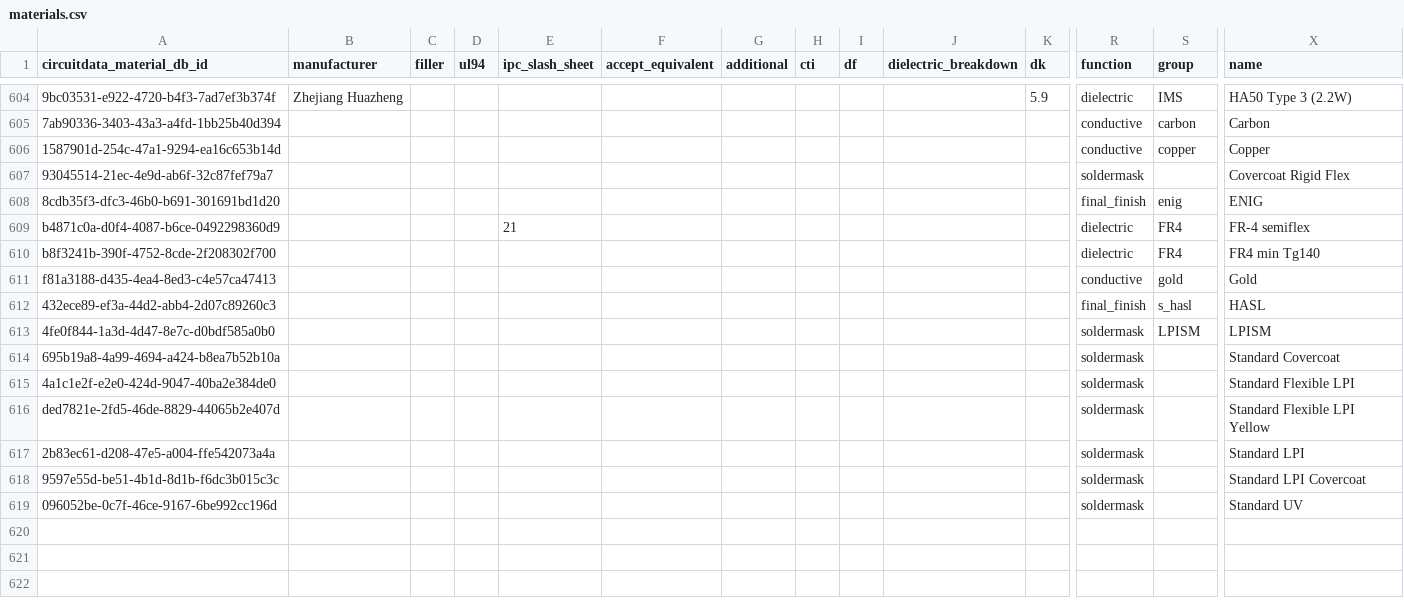
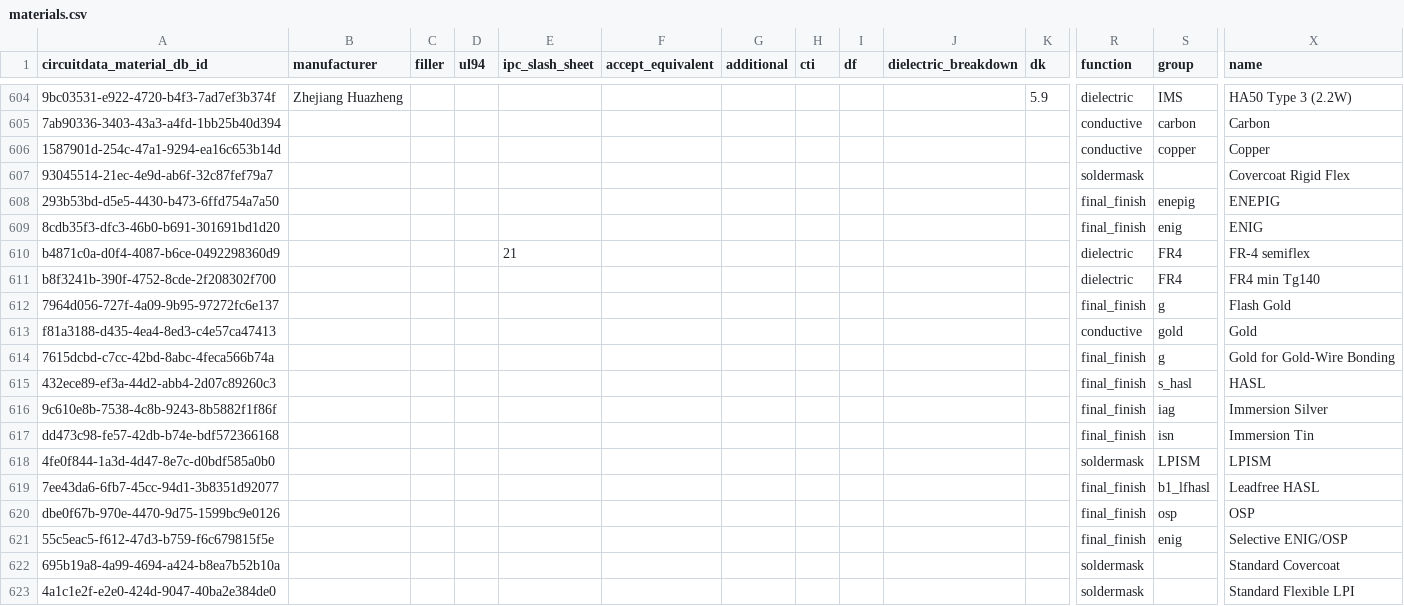
Before and after one commit to CircuitData/circuitdatamaterials, a CSV file: lib/data/materials.csv, drawn as a sheet; only a part is shown, gaps mark what is left out; the shorter side is filled out with more unchanged rows; rows hold the shown columns only; the diff names each change by its address in the sheet, - before the commit and + after, or states it on an @@ line.

Commit message:
Added Materials for final_finish

```diff
--- a/lib/data/materials.csv
+++ b/lib/data/materials.csv
+row 608: 293b53bd-d5e5-4430-b473-6ffd754a7a50 |  |  |  |  |  |  |  |  |  |  | final_finish | enepig | ENEPIG
+row 612: 7964d056-727f-4a09-9b95-97272fc6e137 |  |  |  |  |  |  |  |  |  |  | final_finish | g | Flash Gold
+row 614: 7615dcbd-c7cc-42bd-8abc-4feca566b74a |  |  |  |  |  |  |  |  |  |  | final_finish | g | Gold for Gold-Wire Bonding
+row 616: 9c610e8b-7538-4c8b-9243-8b5882f1f86f |  |  |  |  |  |  |  |  |  |  | final_finish | iag | Immersion Silver
+row 617: dd473c98-fe57-42db-b74e-bdf572366168 |  |  |  |  |  |  |  |  |  |  | final_finish | isn | Immersion Tin
+row 619: 7ee43da6-6fb7-45cc-94d1-3b8351d92077 |  |  |  |  |  |  |  |  |  |  | final_finish | b1_lfhasl | Leadfree HASL
+row 620: dbe0f67b-970e-4470-9d75-1599bc9e0126 |  |  |  |  |  |  |  |  |  |  | final_finish | osp | OSP
+row 621: 55c5eac5-f612-47d3-b759-f6c679815f5e |  |  |  |  |  |  |  |  |  |  | final_finish | enig | Selective ENIG/OSP
```
